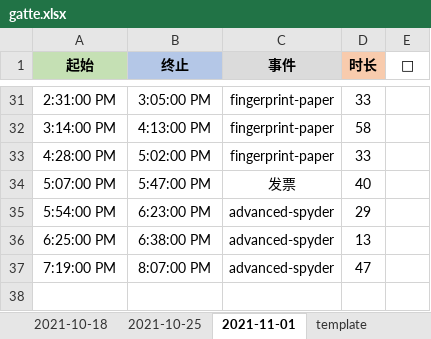
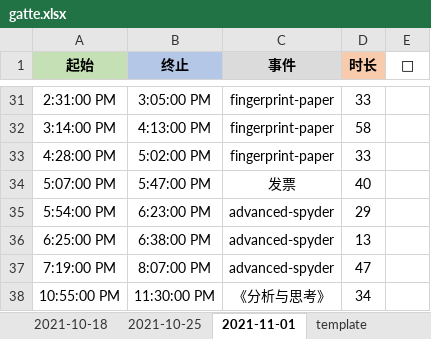
Before and after one commit to Joiner12/Notes, an Excel workbook: gatte.xlsx, sheet 2021-11-01, drawn as a sheet; only a part is shown, gaps mark what is left out; values as stored, in another font and other column widths than the file's, no borders; conditional formats not drawn; the diff names each change by its address in the sheet, - before the commit and + after, or states it on an @@ line.

Commit message:
2021-11-04 23:32

```diff
--- a/gatte.xlsx (sheet 2021-11-01)
+++ b/gatte.xlsx (sheet 2021-11-01)
+row 38: 10:55:00 PM | 11:30:00 PM | 《分析与思考》 | 34
```
